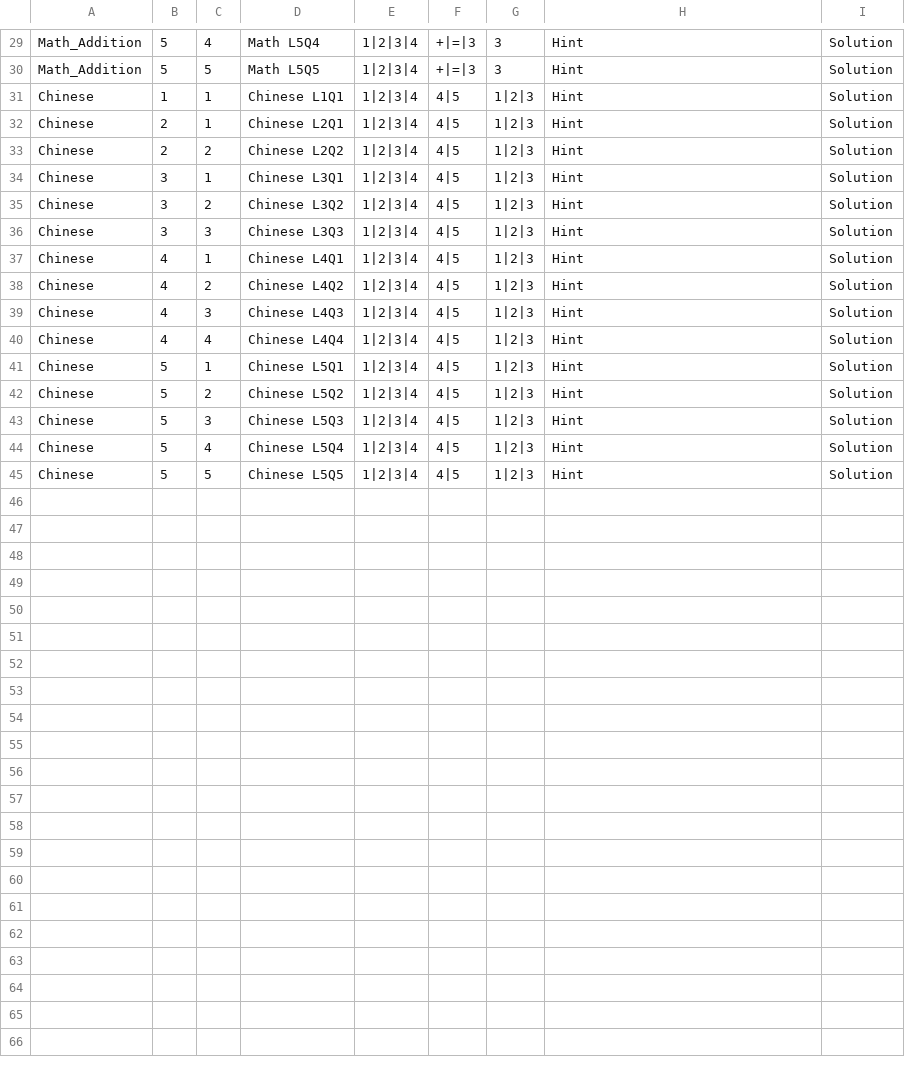
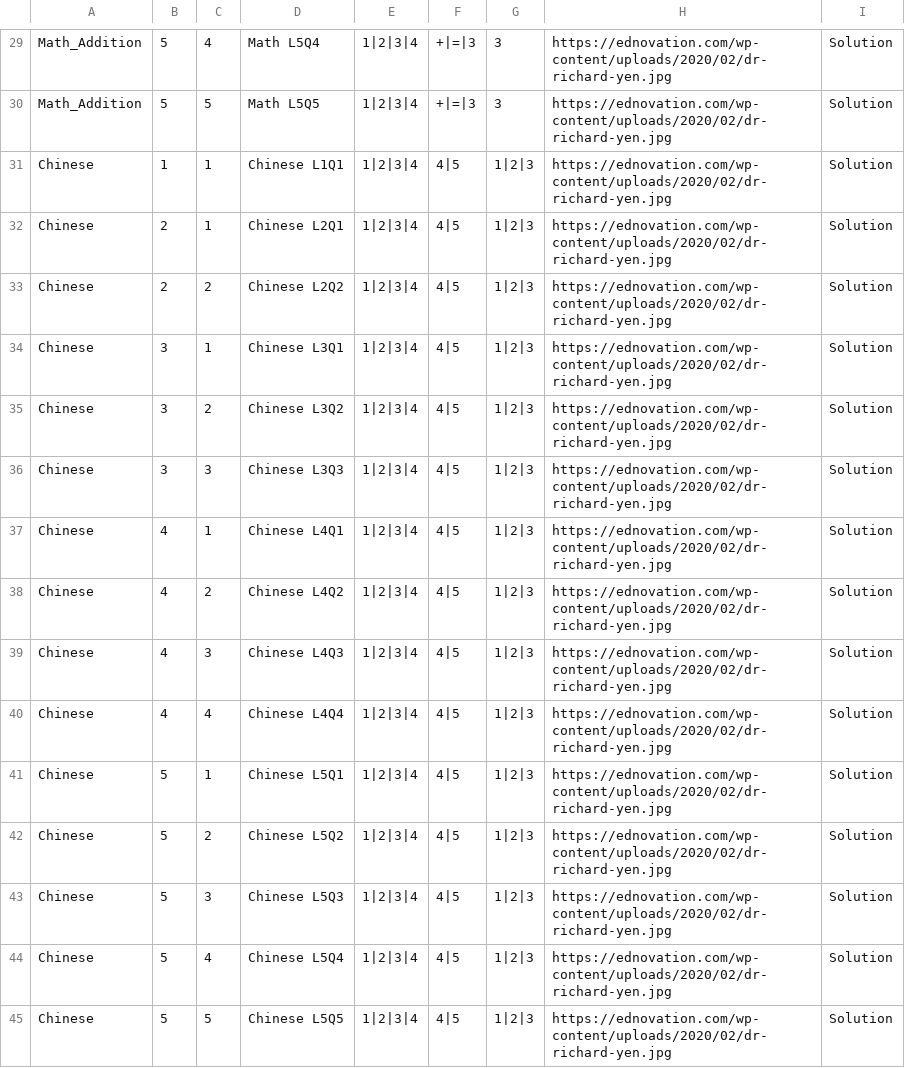
Before and after one commit to duyean/GDD_TP23, a CSV file: Assets/Resources/CSV/Questions.csv, drawn as a sheet; only a part is shown, gaps mark what is left out; the diff covers the shown part only; the diff names each change by its address in the sheet, - before the commit and + after, or states it on an @@ line.

```diff
--- a/Assets/Resources/CSV/Questions.csv
+++ b/Assets/Resources/CSV/Questions.csv
-H29:H45: Hint
+H29:H45: https://ednovation.com/wp-content/uploads/2020/02/dr-richard-yen.jpg
```
Also changed, not shown: 28 edited cells elsewhere in this file, 4 other files.
